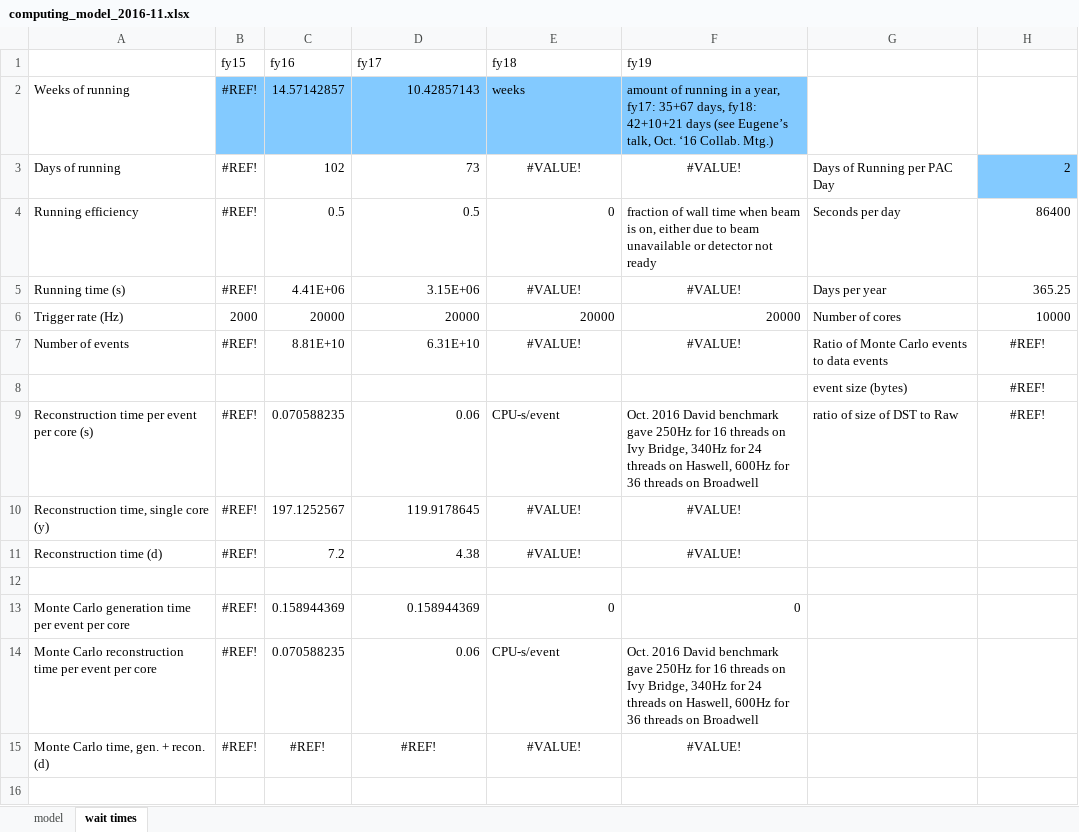
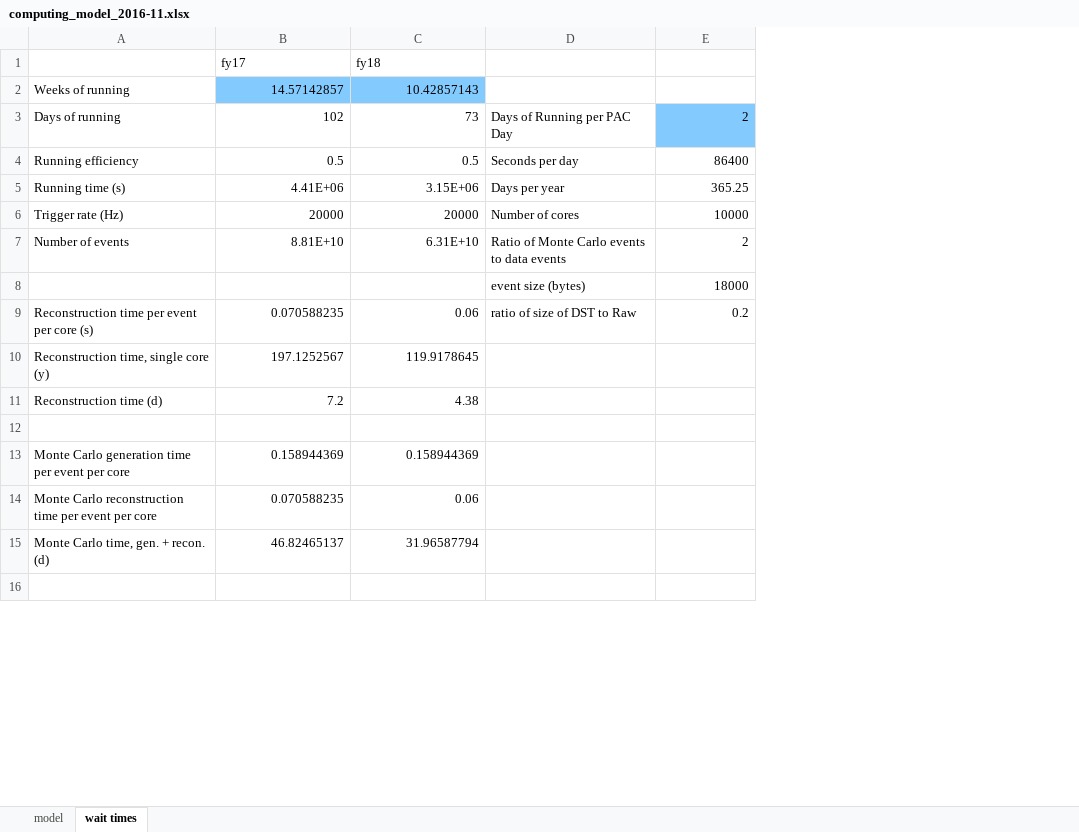
Before and after one commit to JeffersonLab/hd_utilities, an Excel workbook: computing_model_2016-11.xlsx, sheet wait times, drawn as a sheet; only a part is shown; values as stored, in another font and other column widths than the file's, no borders; removed rows and columns are numbered as before the commit, all else as after; the diff covers the shown part only; the diff names each change by its address in the sheet, - before the commit and + after, or states it on an @@ line.

Commit message:
Fix wait time page, use old values.

```diff
--- a/computing_model_2016-11.xlsx (sheet wait times)
+++ b/computing_model_2016-11.xlsx (sheet wait times)
-column B (fy15), rows 2-15: #REF! | #REF! | #REF! | #REF! | 2000 | #REF! |  | #REF! | #REF! | #REF! |  | #REF! | #REF! | #REF!
-column C (fy16), rows 2-15: 14.57142857 | 102 | 0.5 | 4.41E+06 | 20000 | 8.81E+10 |  | 0.070588235 | 197.1252567 | 7.2 |  | 0.158944369 | 0.070588235 | #REF!
-column F (fy19), rows 2-15: amount of running in a year, fy17: 35+67 days, fy18: 42+10+21 days (see Eugene’s talk, Oct. ‘16 Collab. Mtg.) | #VALUE! | fraction of wall time when beam is on, either due to beam unavailable or detector not ready | #VALUE! | 20000 | #VALUE! |  | Oct. 2016 David benchmark gave 250Hz for 16 threads on Ivy Bridge, 340Hz for 24 threads on Haswell, 600Hz for 36 threads on Broadwell | #VALUE! | #VALUE! |  | 0 | Oct. 2016 David benchmark gave 250Hz for 16 threads on Ivy Bridge, 340Hz for 24 threads on Haswell, 600Hz for 36 threads on Broadwell | #VALUE!
-B2 (fy17): 10.42857143
+B2 (fy17): 14.57142857
-C2 (fy18): weeks
+C2 (fy18): 10.42857143
-B3 (fy17): 73
+B3 (fy17): 102
-C3 (fy18): #VALUE!
+C3 (fy18): 73
-C3 alignment: center
+C3 alignment: right
-C4 (fy18): 0
+C4 (fy18): 0.5
-B5 (fy17): 3.15E+06
+B5 (fy17): 4.41E+06
-C5 (fy18): #VALUE!
+C5 (fy18): 3.15E+06
-C5 alignment: center
+C5 alignment: right
-B7 (fy17): 6.31E+10
+B7 (fy17): 8.81E+10
-C7 (fy18): #VALUE!
+C7 (fy18): 6.31E+10
-C7 alignment: center
+C7 alignment: right
-E7: #REF!
+E7: 2
-E7:E9 alignment: center
+E7:E9 alignment: right
-E8: #REF!
+E8: 18000
-B9 (fy17): 0.06
+B9 (fy17): 0.070588235
-C9 (fy18): CPU-s/event
+C9 (fy18): 0.06
-E9: #REF!
+E9: 0.2
-B10 (fy17): 119.9178645
+B10 (fy17): 197.1252567
-C10 (fy18): #VALUE!
+C10 (fy18): 119.9178645
-C10:C11 alignment: center
+C10:C11 alignment: right
-B11 (fy17): 4.38
+B11 (fy17): 7.2
-C11 (fy18): #VALUE!
+C11 (fy18): 4.38
-C13 (fy18): 0
+C13 (fy18): 0.158944369
-B14 (fy17): 0.06
+B14 (fy17): 0.070588235
-C14 (fy18): CPU-s/event
+C14 (fy18): 0.06
-B15 (fy17): #REF!
+B15 (fy17): 46.82465137
-B15:C15 alignment: center
+B15:C15 alignment: right
-C15 (fy18): #VALUE!
+C15 (fy18): 31.96587794
```
Also changed, not shown: 10 edited cells and cell formats elsewhere in this sheet, formulas that keep their value.
